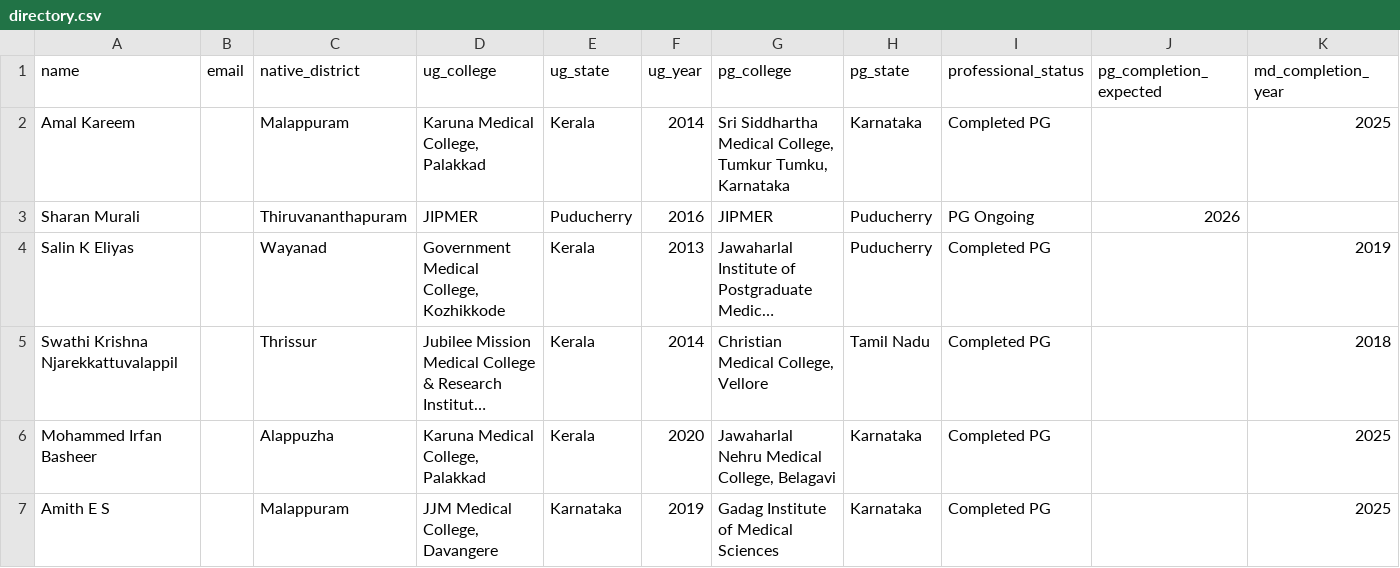
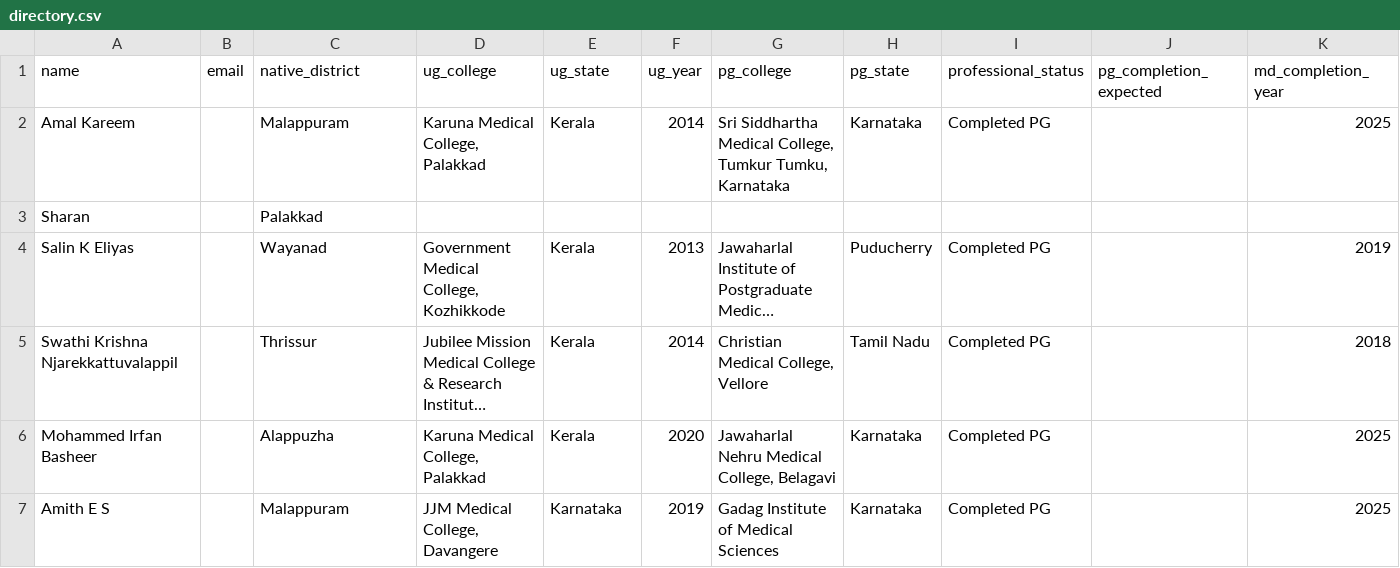
Before and after one commit to SharanStudio/cmmdb, a CSV file: site/directory.csv, drawn as a sheet; only a part is shown; long unchanged cells end in …; removed rows and columns are numbered as before the commit, all else as after; rows hold the shown columns only; the diff names each change by its address in the sheet, - before the commit and + after, or states it on an @@ line.

Commit message:
Auto-update directory: 10/30/2026, 2:18:44 PM

```diff
--- a/site/directory.csv
+++ b/site/directory.csv
-row 3: Sharan Murali |  | Thiruvananthapuram | JIPMER | Puducherry | 2016 | JIPMER | Puducherry | PG Ongoing | 2026
+row 3: Sharan |  | Palakkad
```
